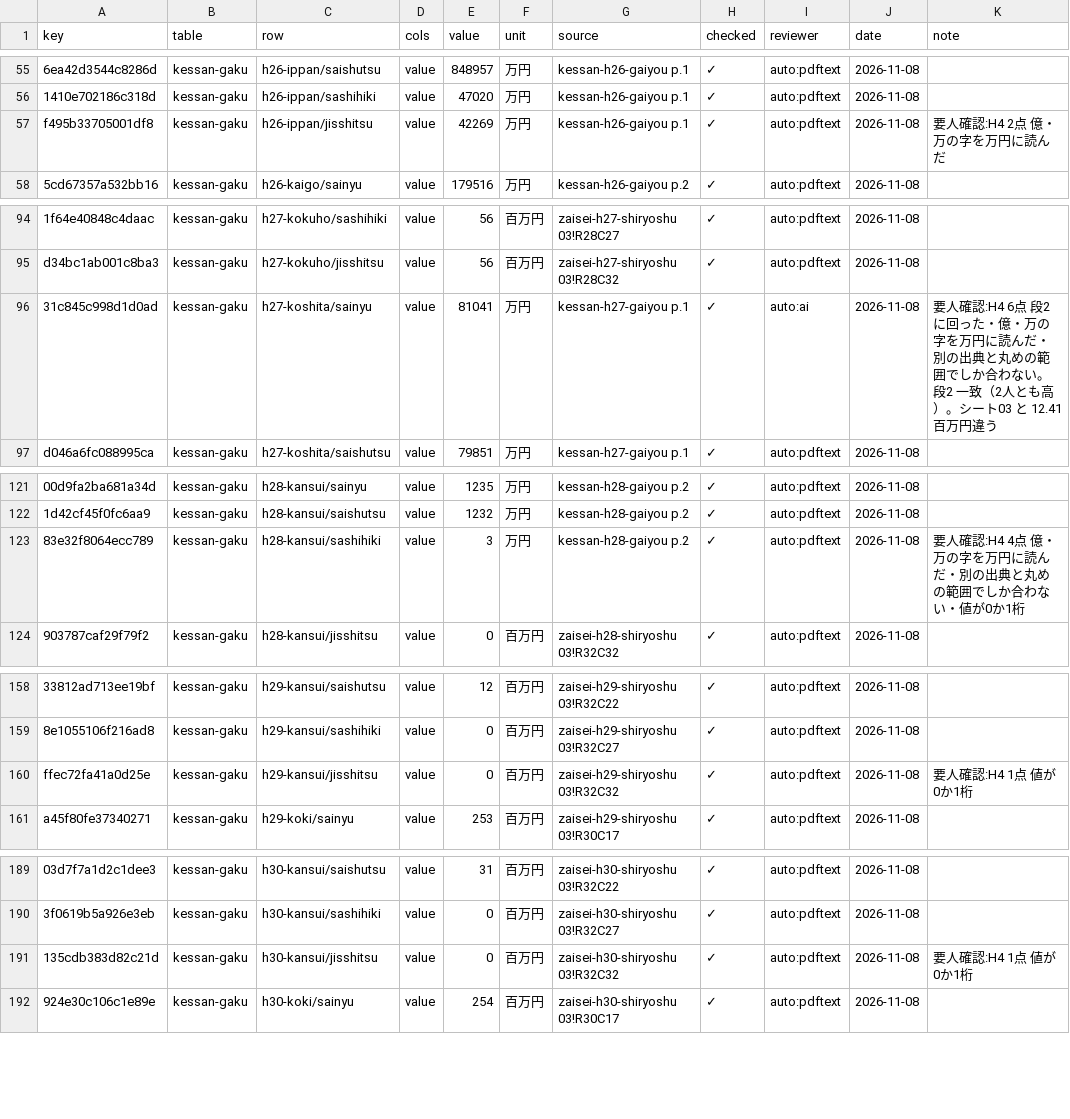
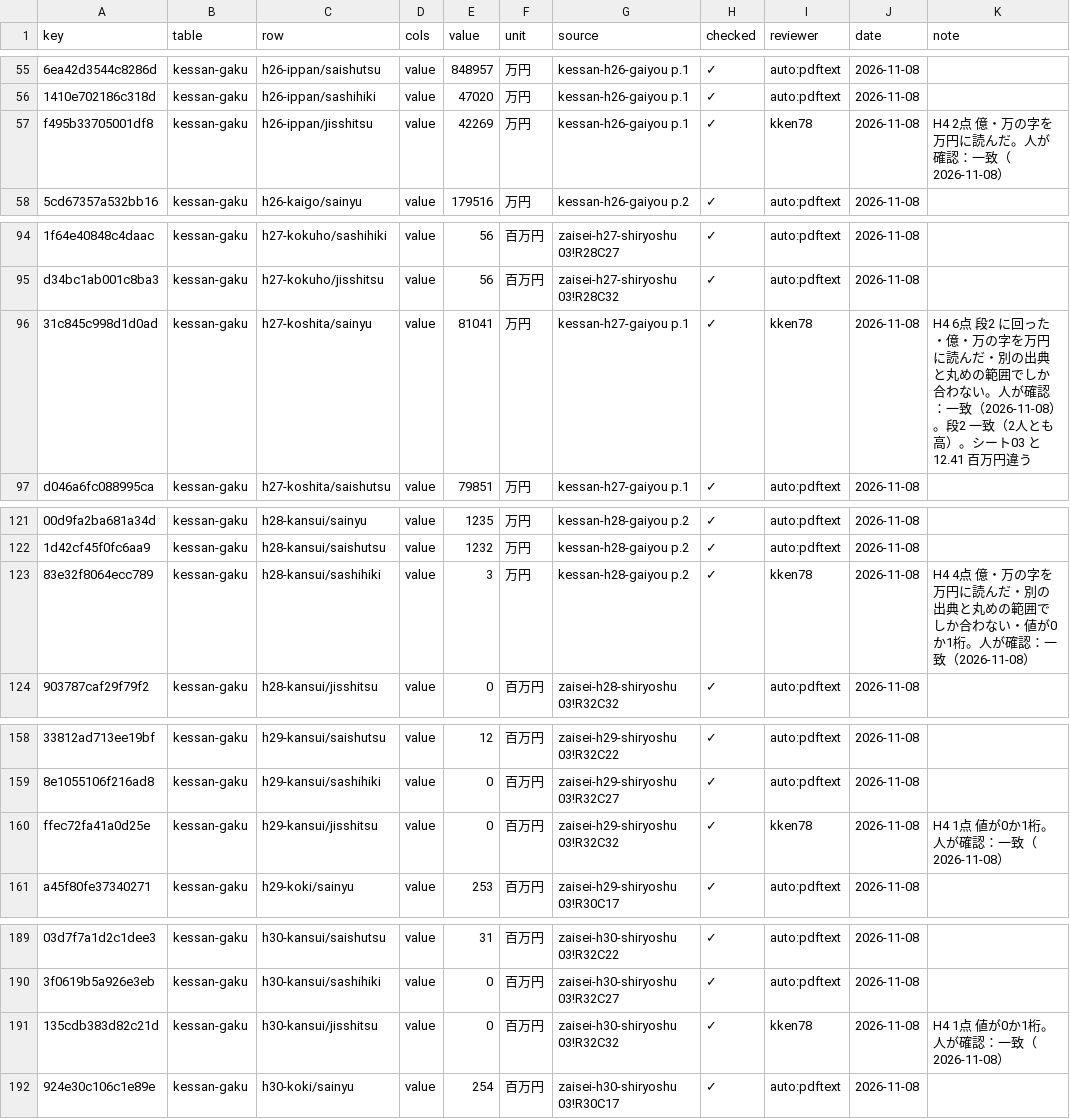
Before and after one commit to kken78/hino-town-docs, a TSV file: data/struct/audit/kessan.tsv, drawn as a sheet; only a part is shown, gaps mark what is left out; the diff covers the shown part only; the diff names each change by its address in the sheet, - before the commit and + after, or states it on an @@ line.

```diff
--- a/data/struct/audit/kessan.tsv
+++ b/data/struct/audit/kessan.tsv
-I57 (reviewer): auto:pdftext
+I57 (reviewer): kken78
-K57 (note): 要人確認:H4 2点 億・万の字を万円に読んだ
+K57 (note): H4 2点 億・万の字を万円に読んだ。人が確認：一致（2026-11-08）
-I96 (reviewer): auto:ai
+I96 (reviewer): kken78
-K96 (note): 要人確認:H4 6点 段2 に回った・億・万の字を万円に読んだ・別の出典と丸めの範囲でしか合わない。段2 一…
+K96 (note): H4 6点 段2 に回った・億・万の字を万円に読んだ・別の出典と丸めの範囲でしか合わない。人が確認：一致（2026-11-08）。段2 一…
-I123 (reviewer): auto:pdftext
+I123 (reviewer): kken78
-K123 (note): 要人確認:H4 4点 億・万の字を万円に読んだ・別の出典と丸めの範囲でしか合わない・値が0か1桁
+K123 (note): H4 4点 億・万の字を万円に読んだ・別の出典と丸めの範囲でしか合わない・値が0か1桁。人が確認：一致（2026-11-08）
-I160 (reviewer): auto:pdftext
+I160 (reviewer): kken78
-K160 (note): 要人確認:H4 1点 値が0か1桁
+K160 (note): H4 1点 値が0か1桁。人が確認：一致（2026-11-08）
-I191 (reviewer): auto:pdftext
+I191 (reviewer): kken78
-K191 (note): 要人確認:H4 1点 値が0か1桁
+K191 (note): H4 1点 値が0か1桁。人が確認：一致（2026-11-08）
```
Also changed, not shown: 46 edited cells elsewhere in this file.
